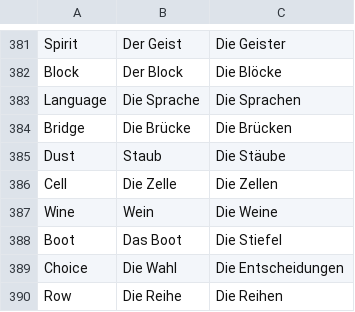
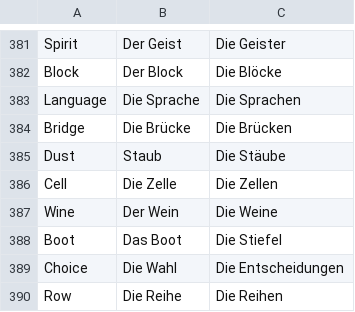
Before and after one commit to abrook83/early_python, a CSV file: DE_Words.csv, drawn as a sheet; only a part is shown, gaps mark what is left out.

```diff
--- a/DE_Words.csv
+++ b/DE_Words.csv
@@ -386,3 +386,3 @@ Dust,Staub,Die Stäube
 Cell,Die Zelle,Die Zellen
-Wine,Wein,Die Weine
+Wine,Der Wein,Die Weine
 Boot,Das Boot,Die Stiefel
```
Also changed, not shown: 2 other files.
